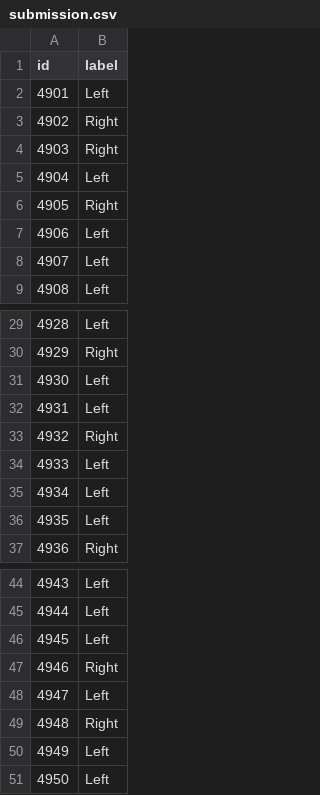
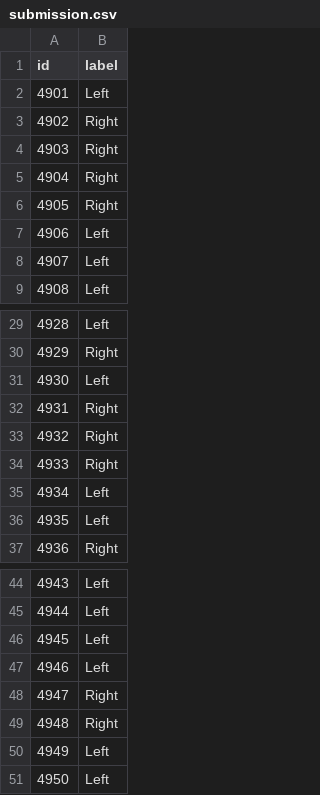
Before and after one commit to MohammedAhmed124/MTC-AIC-3-CodeCraft, a CSV file: submission.csv, drawn as a sheet; only a part is shown, gaps mark what is left out.

```diff
--- a/submission.csv
+++ b/submission.csv
@@ -4,3 +4,3 @@ id,label
 4903,Right
-4904,Left
+4904,Right
 4905,Right
@@ -31,5 +31,5 @@ id,label
 4930,Left
-4931,Left
+4931,Right
 4932,Right
-4933,Left
+4933,Right
 4934,Left
@@ -46,4 +46,4 @@ id,label
 4945,Left
-4946,Right
-4947,Left
+4946,Left
+4947,Right
 4948,Right
```
Also changed, not shown: 12 other files.
